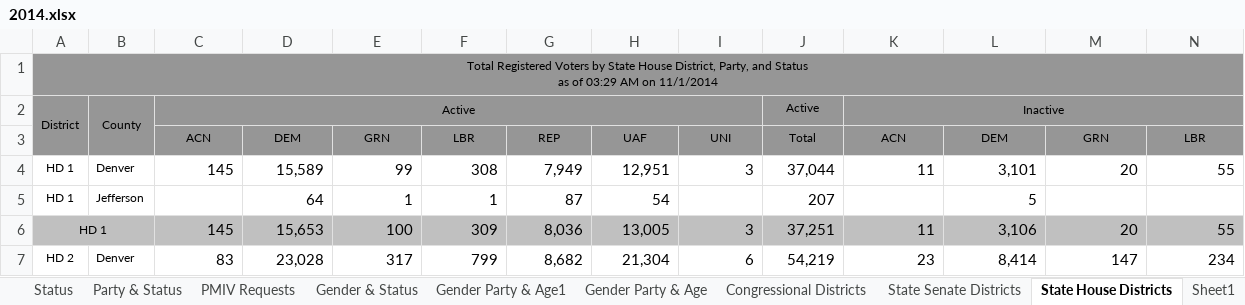
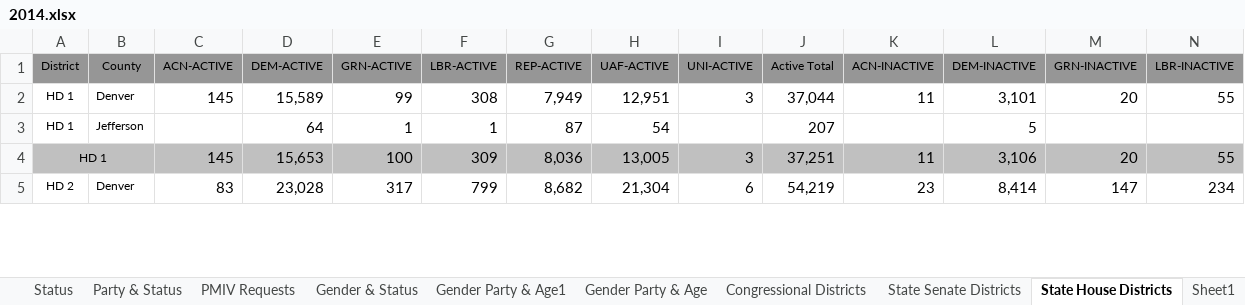
Before and after one commit to sdwebb/CODemsData, an Excel workbook: data/registration/raw/2014.xlsx, sheet State House Districts, drawn as a sheet; only a part is shown; values as stored, in another font and other column widths than the file's, no borders; removed rows and columns are numbered as before the commit, all else as after; rows hold the shown columns only; ↵ is a line break in a cell; the diff names each change by its address in the sheet, - before the commit and + after, or states it on an @@ line.

```diff
--- a/data/registration/raw/2014.xlsx (sheet State House Districts)
+++ b/data/registration/raw/2014.xlsx (sheet State House Districts)
-row 1: Total Registered Voters by State House District, Party, and Status ↵ as of 03:29 AM on 11/1/2014
-row 2: District | County | Active |  |  |  |  |  |  | Active | Inactive
-row 3:  |  | ACN | DEM | GRN | LBR | REP | UAF | UNI | Total | ACN | DEM | GRN | LBR
+row 1: District | County | ACN-ACTIVE | DEM-ACTIVE | GRN-ACTIVE | LBR-ACTIVE | REP-ACTIVE | UAF-ACTIVE | UNI-ACTIVE | Active Total | ACN-INACTIVE | DEM-INACTIVE | GRN-INACTIVE | LBR-INACTIVE
```
Also changed, not shown: sheet Export Summary, data/registration/raw/2012.xlsx, data/registration/raw/2016.xlsx, 11 other files.
